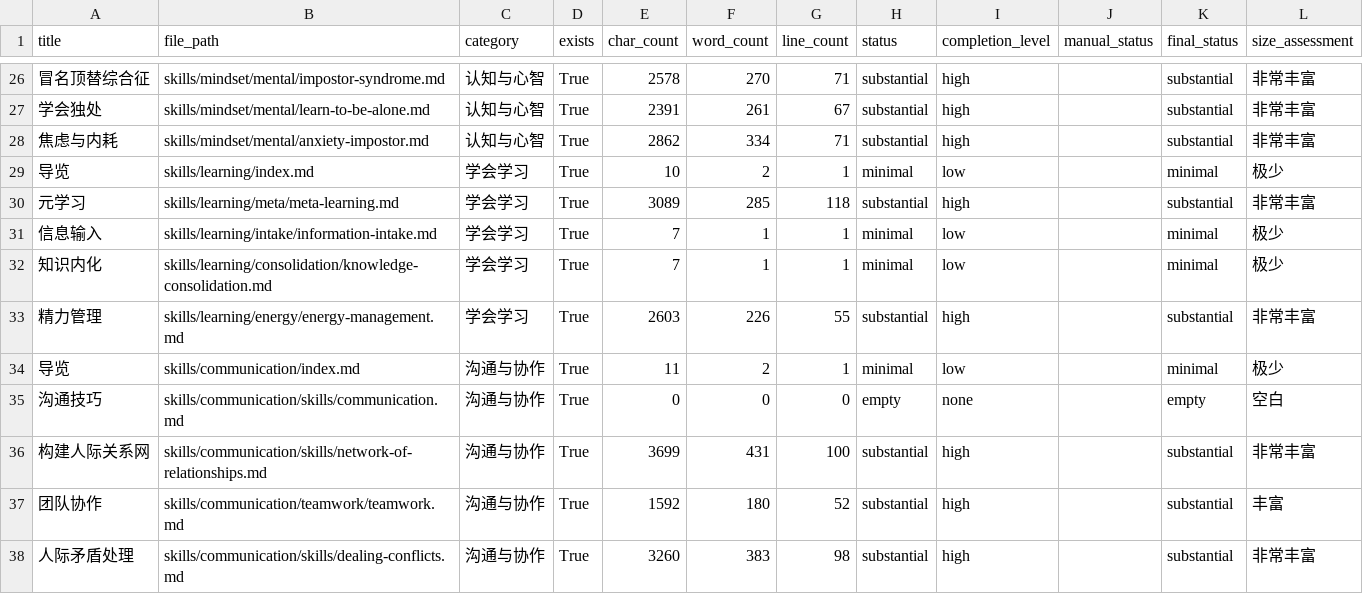
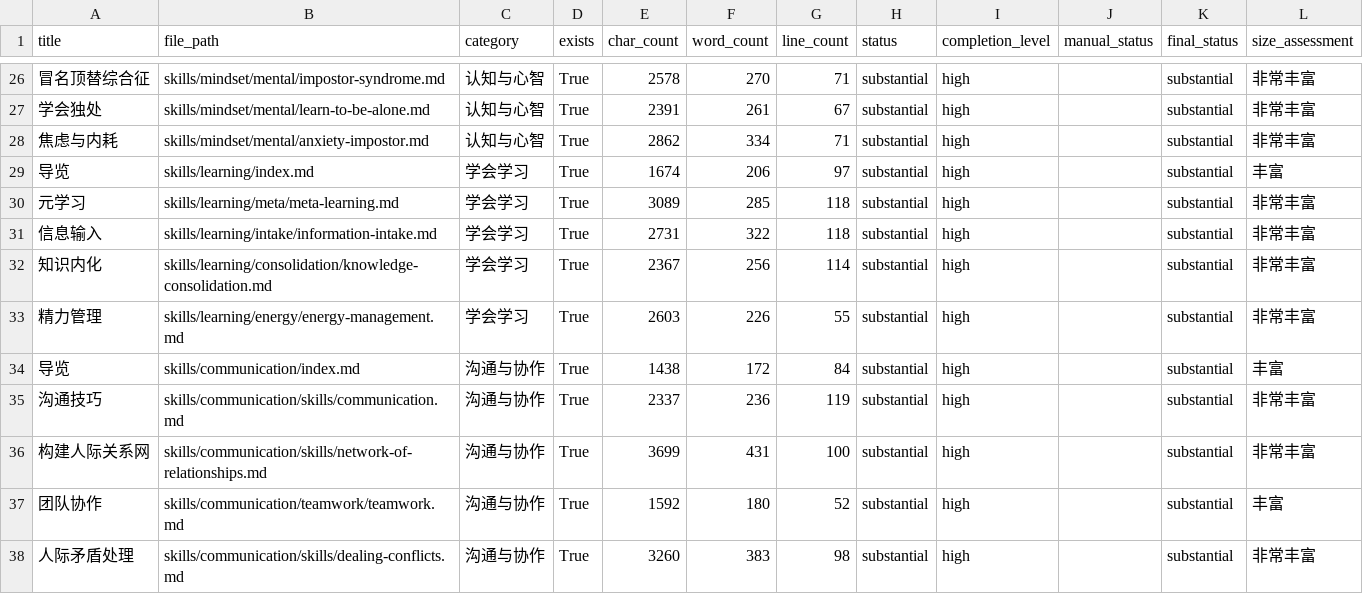
Before and after one commit to NCUSCC/cs4ncu, a CSV file: reports/completion_report.csv, drawn as a sheet; only a part is shown, gaps mark what is left out; the diff covers the shown part only.

```diff
--- a/reports/completion_report.csv
+++ b/reports/completion_report.csv
@@ -28,9 +28,9 @@ title,file_path,category,exists,char_count,word_count,line_count,status,completi
 焦虑与内耗,skills/mindset/mental/anxiety-impostor.md,认知与心智,True,2862,334,71,substantial,high,,substantial,非常丰富
-导览,skills/learning/index.md,学会学习,True,10,2,1,minimal,low,,minimal,极少
+导览,skills/learning/index.md,学会学习,True,1674,206,97,substantial,high,,substantial,丰富
 元学习,skills/learning/meta/meta-learning.md,学会学习,True,3089,285,118,substantial,high,,substantial,非常丰富
-信息输入,skills/learning/intake/information-intake.md,学会学习,True,7,1,1,minimal,low,,minimal,极少
-知识内化,skills/learning/consolidation/knowledge-consolidation.md,学会学习,True,7,1,1,minimal,low,,minimal,极少
+信息输入,skills/learning/intake/information-intake.md,学会学习,True,2731,322,118,substantial,high,,substantial,非常丰富
+知识内化,skills/learning/consolidation/knowledge-consolidation.md,学会学习,True,2367,256,114,substantial,high,,substantial,非常丰富
 精力管理,skills/learning/energy/energy-management.md,学会学习,True,2603,226,55,substantial,high,,substantial,非常丰富
-导览,skills/communication/index.md,沟通与协作,True,11,2,1,minimal,low,,minimal,极少
-沟通技巧,skills/communication/skills/communication.md,沟通与协作,True,0,0,0,empty,none,,empty,空白
+导览,skills/communication/index.md,沟通与协作,True,1438,172,84,substantial,high,,substantial,丰富
+沟通技巧,skills/communication/skills/communication.md,沟通与协作,True,2337,236,119,substantial,high,,substantial,非常丰富
 构建人际关系网,skills/communication/skills/network-of-relationships.md,沟通与协作,True,3699,431,100,substantial,high,,substantial,非常丰富
```
Also changed, not shown: 104 edited cells elsewhere in this file, 10 other files.
